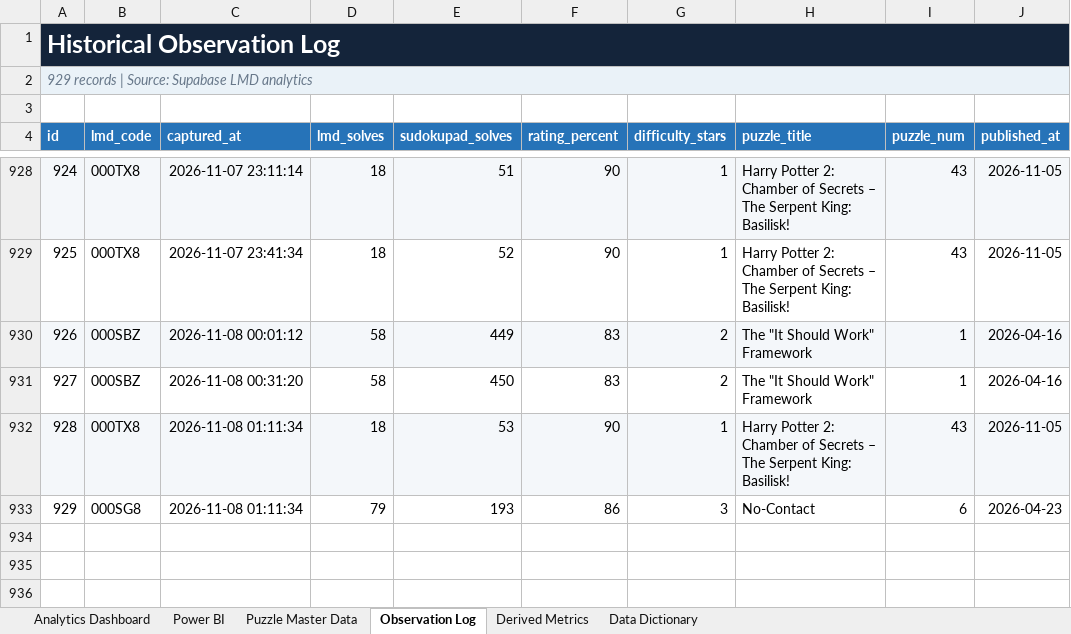
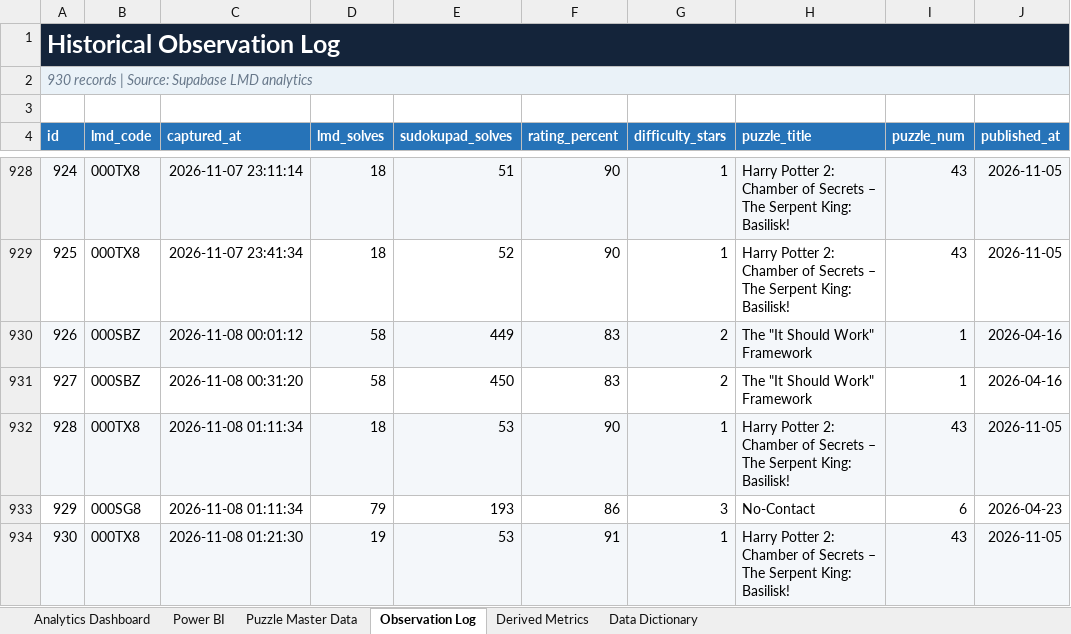
Before and after one commit to iEtsh/iEtsh.sudoku, an Excel workbook: sudoku-ietsh/ietsh/lmd/exports/iEtsh_LMD_Analytics.xlsx, sheet Observation Log, drawn as a sheet; only a part is shown, gaps mark what is left out; values as stored, in another font and other column widths than the file's, no borders; table styles not drawn; the diff names each change by its address in the sheet, - before the commit and + after, or states it on an @@ line.

```diff
--- a/sudoku-ietsh/ietsh/lmd/exports/iEtsh_LMD_Analytics.xlsx (sheet Observation Log)
+++ b/sudoku-ietsh/ietsh/lmd/exports/iEtsh_LMD_Analytics.xlsx (sheet Observation Log)
@@ column A (id) renumbered in row 2 @@
+row 934: 930 | 000TX8 | 2026-11-08 01:21:30 | 19 | 53 | 91 | 1 | Harry Potter 2: Chamber of Secrets – The Serpent King: Basilisk! | 43 | 2026-11-05
```
Also changed, not shown: sheet Puzzle Master Data, sheet Derived Metrics, sheet Power BI, sheet Analytics Dashboard, sheet Data Dictionary, hidden cells, charts or pictures, 1 other file.
